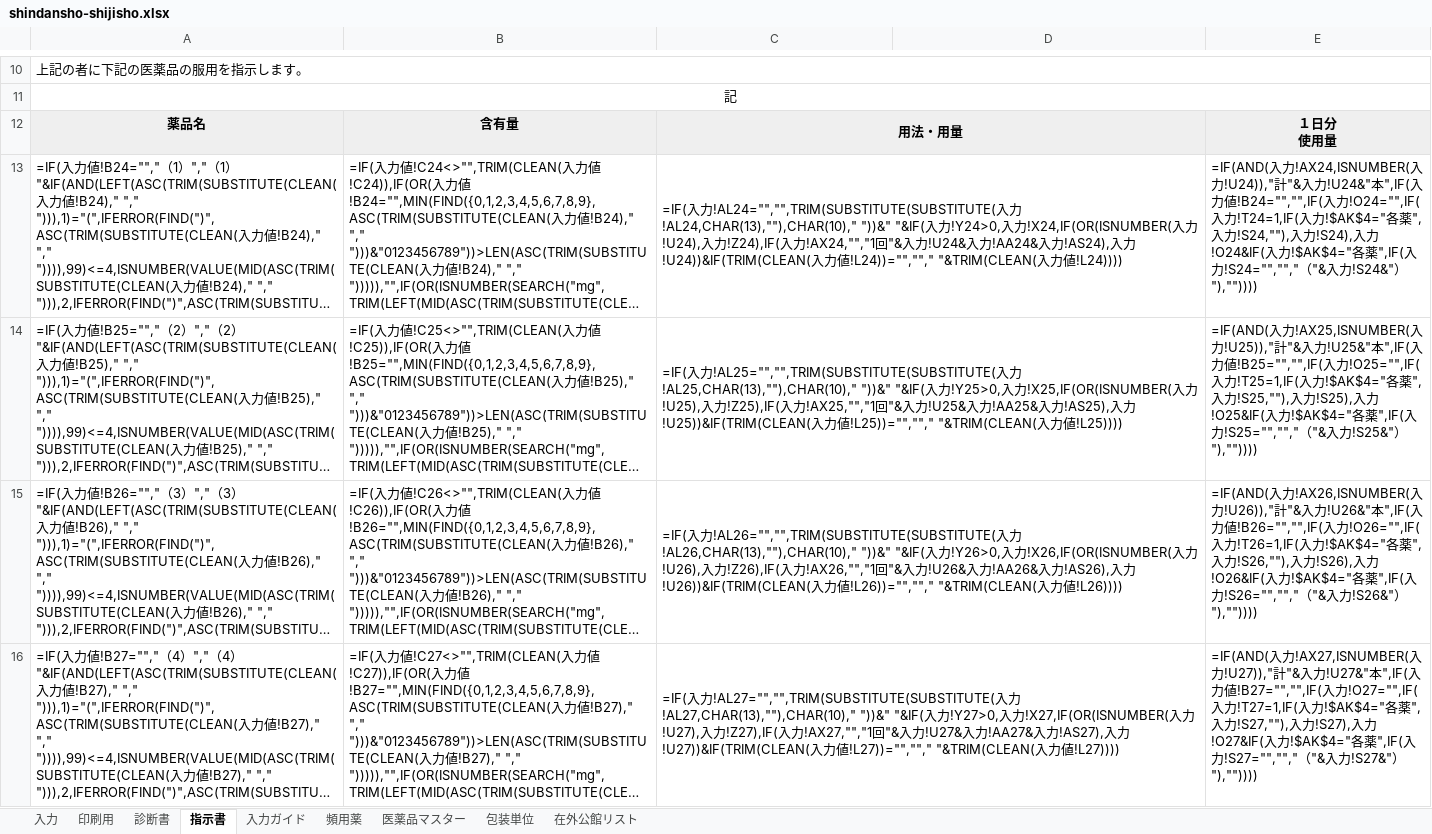
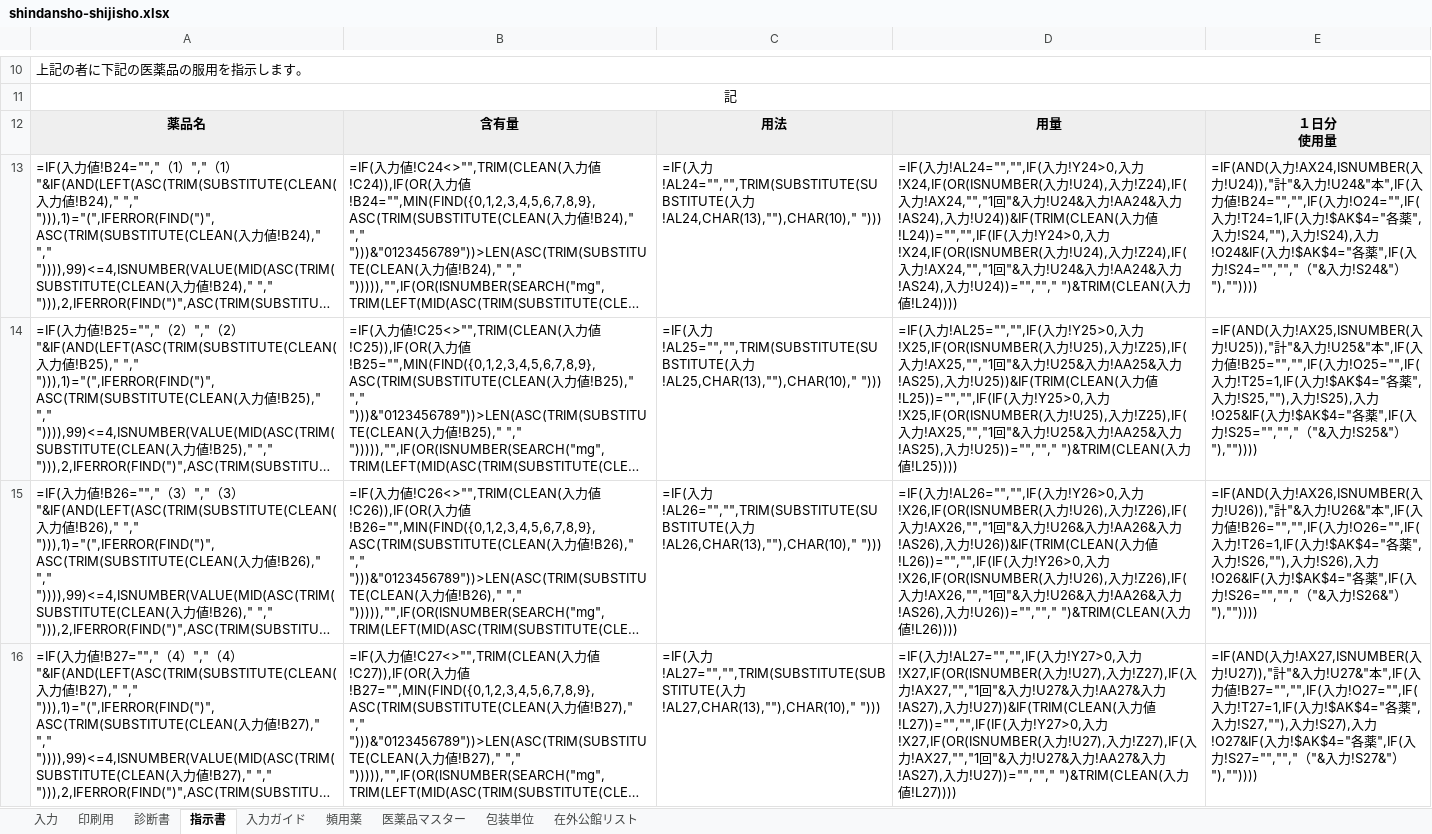
Before and after one commit to ysk713/-, an Excel workbook: shindansho-excel/shindansho-shijisho.xlsx, sheet 指示書, drawn as a sheet; only a part is shown, gaps mark what is left out; long unchanged cells end in …; values as stored, in another font and other column widths than the file's, no borders; formulas without a stored value are shown as written; conditional formats not drawn; the diff covers the shown part only; the diff names each change by its address in the sheet, - before the commit and + after, or states it on an @@ line.

```diff
--- a/shindansho-excel/shindansho-shijisho.xlsx (sheet 指示書)
+++ b/shindansho-excel/shindansho-shijisho.xlsx (sheet 指示書)
-C12: 用法・用量
+C12: 用法
-C12:D12 merged
-D12: (empty)
+D12: 用量
-D12 fill: none
+D12 fill: #EFEFEF
-C13: …力!AL24,CHAR(13),""),CHAR(10)," "))&" "&IF(入力!Y24>0,入力!X24,IF(OR(ISNUMBER(入力!U24),入力!Z24),IF(入力!AX24,"","1回"&入力!U24&入力!AA24&入力!AS24),入力!U24))&IF(TRIM(CLEAN(入力値!L24))="",""," "&TRIM(CLEAN(入力値!L24))))
+C13: …力!AL24,CHAR(13),""),CHAR(10)," ")))
-C13:D13 merged
-D13: (empty)
+D13: =IF(入力!AL24="","",IF(入力!Y24>0,入力!X24,IF(OR(ISNUMBER(入力!U24),入力!Z24),IF(入力!AX24,"","1回"&入力!U24&入力!AA24&入力!AS24),入力!U24))&IF(TRIM(CLEAN(入力値!L24))="","",IF(IF(入力!Y24>0,入力!X24,IF(OR(ISNUMBER(入力!U24),入力!Z24),IF(入力!AX24,"","1回"&入力!U24&入力!AA24&入力!AS24),入力!U24))="",""," ")&TRIM(CLEAN(入力値!L24))))
-C14: …力!AL25,CHAR(13),""),CHAR(10)," "))&" "&IF(入力!Y25>0,入力!X25,IF(OR(ISNUMBER(入力!U25),入力!Z25),IF(入力!AX25,"","1回"&入力!U25&入力!AA25&入力!AS25),入力!U25))&IF(TRIM(CLEAN(入力値!L25))="",""," "&TRIM(CLEAN(入力値!L25))))
+C14: …力!AL25,CHAR(13),""),CHAR(10)," ")))
-C14:D14 merged
-D14: (empty)
+D14: =IF(入力!AL25="","",IF(入力!Y25>0,入力!X25,IF(OR(ISNUMBER(入力!U25),入力!Z25),IF(入力!AX25,"","1回"&入力!U25&入力!AA25&入力!AS25),入力!U25))&IF(TRIM(CLEAN(入力値!L25))="","",IF(IF(入力!Y25>0,入力!X25,IF(OR(ISNUMBER(入力!U25),入力!Z25),IF(入力!AX25,"","1回"&入力!U25&入力!AA25&入力!AS25),入力!U25))="",""," ")&TRIM(CLEAN(入力値!L25))))
-C15: …力!AL26,CHAR(13),""),CHAR(10)," "))&" "&IF(入力!Y26>0,入力!X26,IF(OR(ISNUMBER(入力!U26),入力!Z26),IF(入力!AX26,"","1回"&入力!U26&入力!AA26&入力!AS26),入力!U26))&IF(TRIM(CLEAN(入力値!L26))="",""," "&TRIM(CLEAN(入力値!L26))))
+C15: …力!AL26,CHAR(13),""),CHAR(10)," ")))
-C15:D15 merged
-D15: (empty)
+D15: =IF(入力!AL26="","",IF(入力!Y26>0,入力!X26,IF(OR(ISNUMBER(入力!U26),入力!Z26),IF(入力!AX26,"","1回"&入力!U26&入力!AA26&入力!AS26),入力!U26))&IF(TRIM(CLEAN(入力値!L26))="","",IF(IF(入力!Y26>0,入力!X26,IF(OR(ISNUMBER(入力!U26),入力!Z26),IF(入力!AX26,"","1回"&入力!U26&入力!AA26&入力!AS26),入力!U26))="",""," ")&TRIM(CLEAN(入力値!L26))))
-C16: …力!AL27,CHAR(13),""),CHAR(10)," "))&" "&IF(入力!Y27>0,入力!X27,IF(OR(ISNUMBER(入力!U27),入力!Z27),IF(入力!AX27,"","1回"&入力!U27&入力!AA27&入力!AS27),入力!U27))&IF(TRIM(CLEAN(入力値!L27))="",""," "&TRIM(CLEAN(入力値!L27))))
+C16: …力!AL27,CHAR(13),""),CHAR(10)," ")))
-C16:D16 merged
-D16: (empty)
+D16: =IF(入力!AL27="","",IF(入力!Y27>0,入力!X27,IF(OR(ISNUMBER(入力!U27),入力!Z27),IF(入力!AX27,"","1回"&入力!U27&入力!AA27&入力!AS27),入力!U27))&IF(TRIM(CLEAN(入力値!L27))="","",IF(IF(入力!Y27>0,入力!X27,IF(OR(ISNUMBER(入力!U27),入力!Z27),IF(入力!AX27,"","1回"&入力!U27&入力!AA27&入力!AS27),入力!U27))="",""," ")&TRIM(CLEAN(入力値!L27))))
```
Also changed, not shown: 12 edited cells and merged cells elsewhere in this sheet, sheet 頻用薬, sheet 印刷用, hidden cells, shindansho-excel/shindansho-shijisho_mihon.xlsx, 3 other files.
